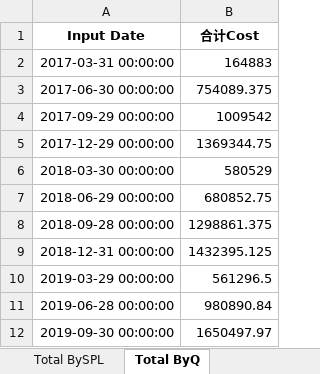
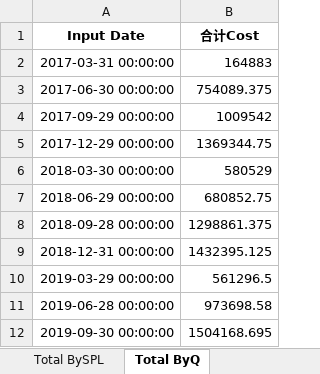
Before and after one commit to sincedeeper/python_project, an Excel workbook: result.xlsx, sheet Total ByQ, drawn as a sheet; values as stored, in another font and other column widths than the file's, no borders; the diff names each change by its address in the sheet, - before the commit and + after, or states it on an @@ line.

```diff
--- a/result.xlsx (sheet Total ByQ)
+++ b/result.xlsx (sheet Total ByQ)
-B11 (合计Cost): 980890.84
+B11 (合计Cost): 973698.58
-B12 (合计Cost): 1650497.97
+B12 (合计Cost): 1504168.695
```
Also changed, not shown: sheet Total ByQ & BySQL, sheet Total BySPL, sheet Booking Total ByQ & BySQL, sheet Booking Total BySPL, sheet Rev_2019-04_To_2019-06, sheet Booking Total ByQ, 100以内加减法100道.xlsx, 8 other files.
